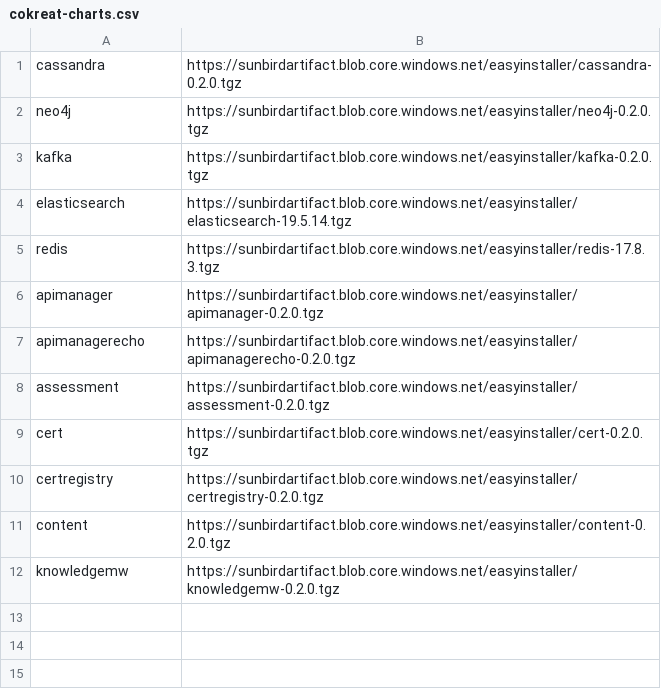
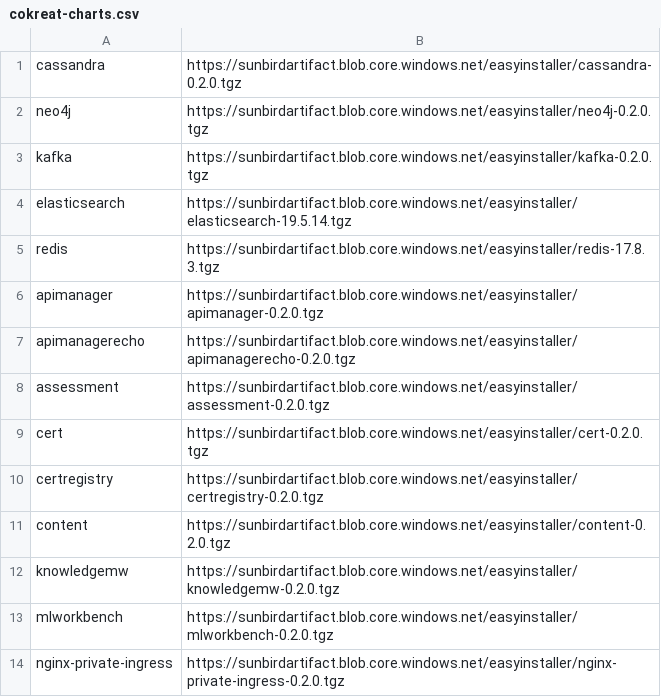
Before and after one commit to tsprasath/cokreat, a CSV file: cokreat-charts.csv, drawn as a sheet.

Commit message:
Added nginx private

```diff
--- a/cokreat-charts.csv
+++ b/cokreat-charts.csv
@@ -12 +12,3 @@ content,https://sunbirdartifact.blob.core.windows.net/easyinstaller/content-0.2.
 knowledgemw,https://sunbirdartifact.blob.core.windows.net/easyinstaller/knowledgemw-0.2.0.tgz
+mlworkbench,https://sunbirdartifact.blob.core.windows.net/easyinstaller/mlworkbench-0.2.0.tgz
+nginx-private-ingress,https://sunbirdartifact.blob.core.windows.net/easyinstaller/nginx-private-ingress-0.2.0.tgz
```
Also changed, not shown: 7 other files.
